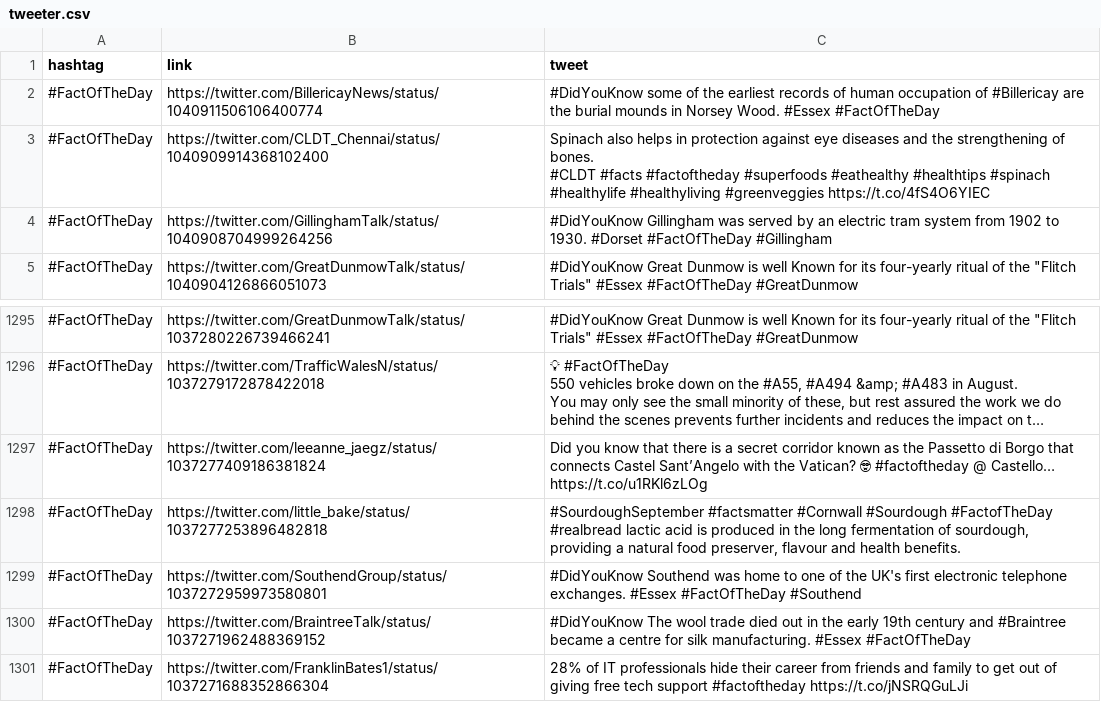
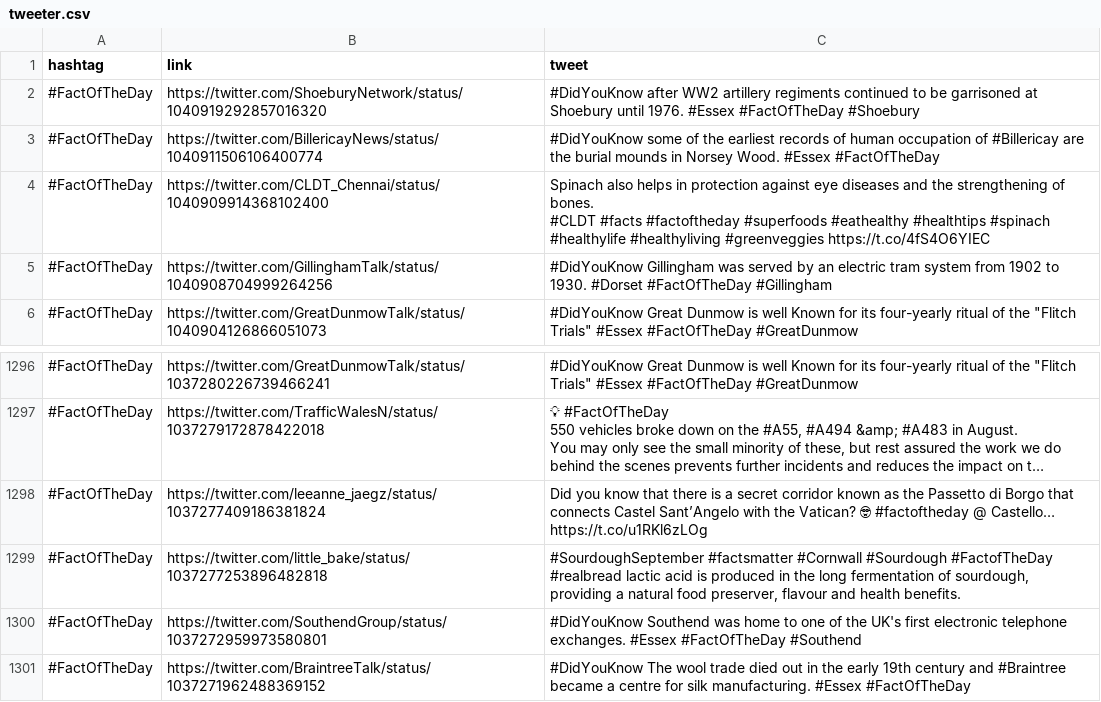
Before and after one commit to jaimevalero/python-machine-learning-book-2nd-edition, a CSV file: ejercicios/datasets/tweeter.csv, drawn as a sheet; only a part is shown, gaps mark what is left out; long unchanged cells end in …; removed rows and columns are numbered as before the commit, all else as after; the diff names each change by its address in the sheet, - before the commit and + after, or states it on an @@ line.

Commit message:
Change hashtag

```diff
--- a/ejercicios/datasets/tweeter.csv
+++ b/ejercicios/datasets/tweeter.csv
+row 2: #FactOfTheDay | https://twitter.com/ShoeburyNetwork/status/1040919292857016320 | #DidYouKnow after WW2 artillery regiments continued to be garrisoned at Shoebury until 1976. #Essex #FactOfTheDay #Shoebury
-row 1301: #FactOfTheDay | https://twitter.com/FranklinBates1/status/1037271688352866304 | 28% of IT professionals hide their career from friends and family to get out of giving free tech support #factoftheday https://t.co/jNSRQGuLJi
```
Also changed, not shown: 1 other file.
